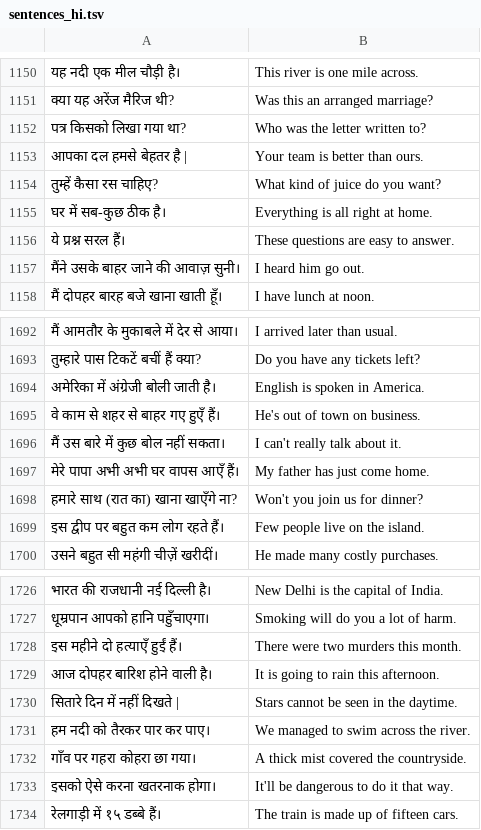
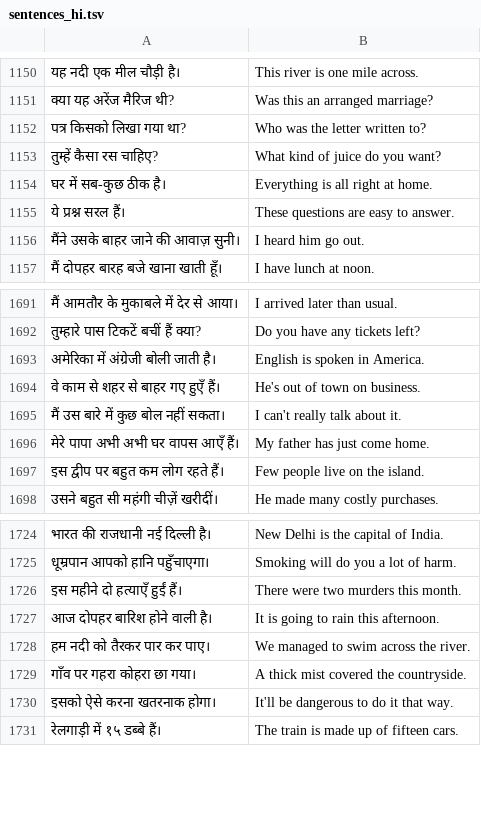
Before and after one commit to codegeasse1/kotoba-learn, a TSV file: app/src/main/assets/sentences_hi.tsv, drawn as a sheet; only a part is shown, gaps mark what is left out; the diff names each change by its address in the sheet, - before the commit and + after, or states it on an @@ line.

```diff
--- a/app/src/main/assets/sentences_hi.tsv
+++ b/app/src/main/assets/sentences_hi.tsv
-row 1153: आपका दल हमसे बेहतर है | | Your team is better than ours.
-row 1698: हमारे साथ (रात का) खाना खाएँगे ना? | Won't you join us for dinner?
-row 1730: सितारे दिन में नहीं दिखते | | Stars cannot be seen in the daytime.
```
Also changed, not shown: app/src/main/assets/sentences_gen_ar.tsv, app/src/main/assets/sentences_gen_kn.tsv, 15 other files.
